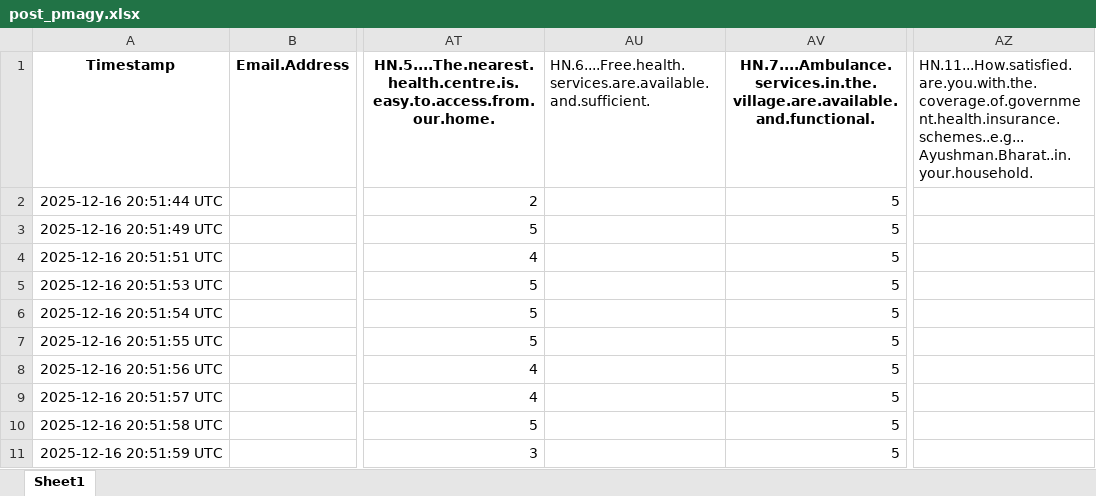
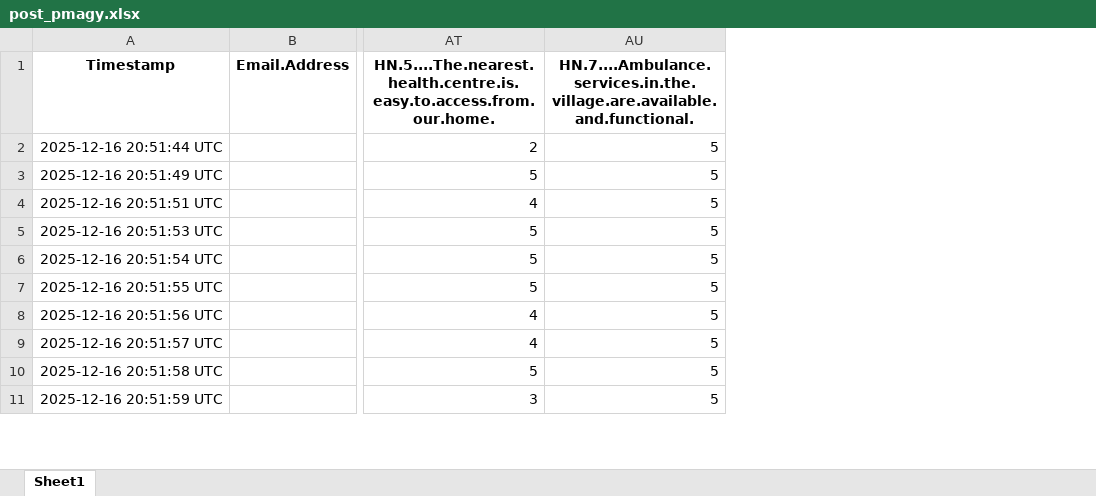
Before and after one commit to 12shivs/r-analysis-pmagy, an Excel workbook: post_pmagy.xlsx, sheet Sheet1, drawn as a sheet; only a part is shown, gaps mark what is left out; values as stored, in another font and other column widths than the file's, no borders; the diff names each change by its address in the sheet, - before the commit and + after, or states it on an @@ line.

Commit message:
removing columns

```diff
--- a/post_pmagy.xlsx (sheet Sheet1)
+++ b/post_pmagy.xlsx (sheet Sheet1)
-column AU, row 1: HN.6....Free.health.services.are.available.and.sufficient.
-column AZ, row 1: HN.11...How.satisfied.are.you.with.the.coverage.of.government.health.insurance.schemes..e.g...Ayushman.Bharat..in.your.household.
```
Also changed, not shown: formulas that keep their value.
